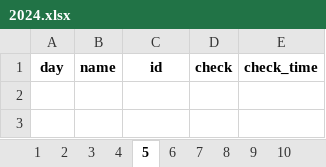
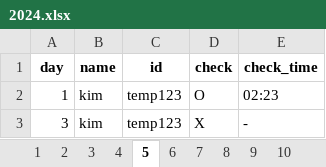
Before and after one commit to kim-1210/USG_CAPSTON, an Excel workbook: corporation_excel/me/2024.xlsx, sheet 5, drawn as a sheet; values as stored, in another font and other column widths than the file's, no borders; the diff names each change by its address in the sheet, - before the commit and + after, or states it on an @@ line.

Commit message:
테스트 용 엑셀

```diff
--- a/corporation_excel/me/2024.xlsx (sheet 5)
+++ b/corporation_excel/me/2024.xlsx (sheet 5)
+row 2: 1 | kim | temp123 | O | 02:23
+row 3: 3 | kim | temp123 | X | -
```
Also changed, not shown: sheet 1.
